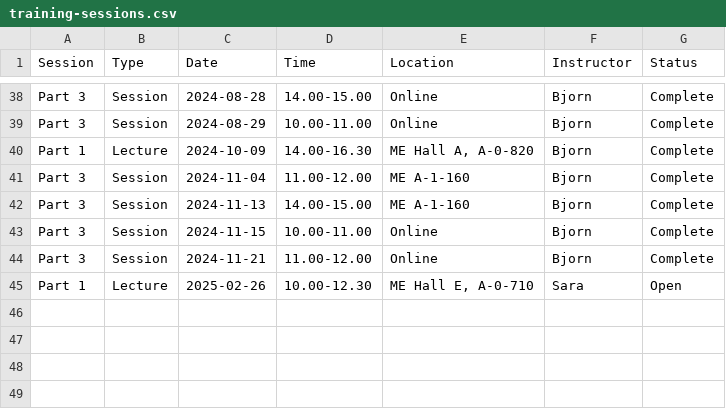
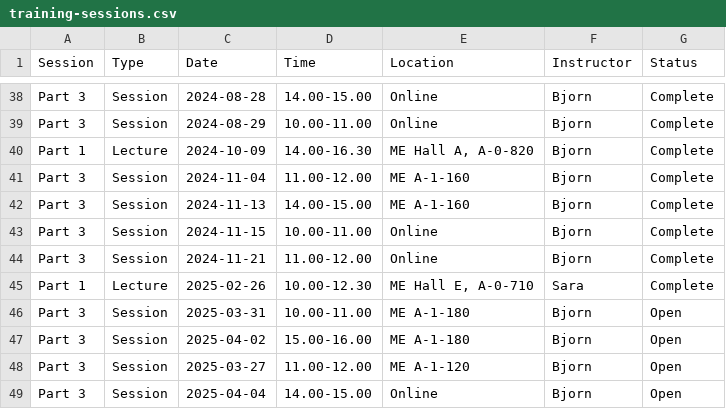
Before and after one commit to 3mE-Data-Stewards/rdm-at-me, a CSV file: docs/phd-training/training-sessions.csv, drawn as a sheet; only a part is shown, gaps mark what is left out.

Commit message:
Update training schedule

```diff
--- a/docs/phd-training/training-sessions.csv
+++ b/docs/phd-training/training-sessions.csv
@@ -44,2 +44,6 @@ Part 3,Session,2024-11-15,10.00-11.00,Online,Bjorn,Complete
 Part 3,Session,2024-11-21,11.00-12.00,Online,Bjorn,Complete
-Part 1,Lecture,2025-02-26,10.00-12.30,"ME Hall E, A-0-710",Sara,Open
+Part 1,Lecture,2025-02-26,10.00-12.30,"ME Hall E, A-0-710",Sara,Complete
+Part 3,Session,2025-03-31,10.00-11.00,ME A-1-180,Bjorn,Open
+Part 3,Session,2025-04-02,15.00-16.00,ME A-1-180,Bjorn,Open
+Part 3,Session,2025-03-27,11.00-12.00,ME A-1-120,Bjorn,Open
+Part 3,Session,2025-04-04,14.00-15.00,Online,Bjorn,Open
```
